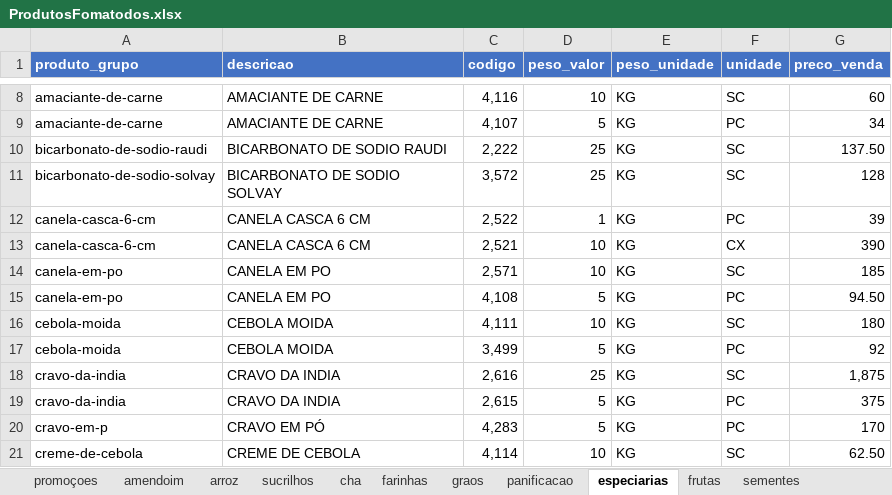
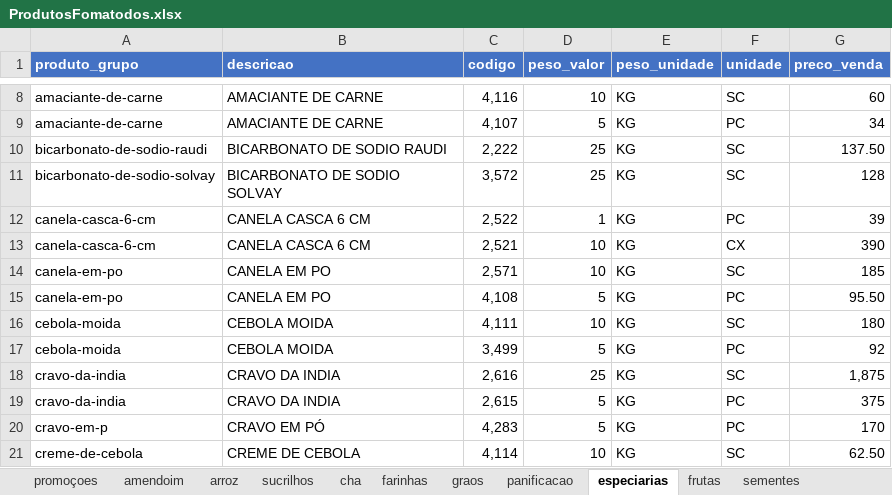
Before and after one commit to MuriloBastos6/produtos-bourached-piloto, an Excel workbook: data/ProdutosFomatodos.xlsx, sheet especiarias, drawn as a sheet; only a part is shown, gaps mark what is left out; values as stored, in another font and other column widths than the file's, no borders; the diff names each change by its address in the sheet, - before the commit and + after, or states it on an @@ line.

```diff
--- a/data/ProdutosFomatodos.xlsx (sheet especiarias)
+++ b/data/ProdutosFomatodos.xlsx (sheet especiarias)
-G15 (preco_venda): 94.50
+G15 (preco_venda): 95.50
```
Also changed, not shown: sheet amendoim, sheet graos, sheet produtosnaturais, 1 other file.
